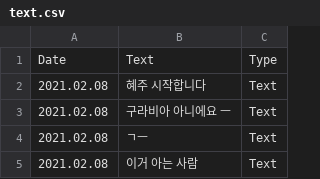
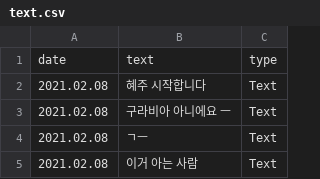
Before and after one commit to yellow-duck-team/l-chat-backup, a CSV file: src/assets/vlive/text.csv, drawn as a sheet; only a part is shown.

```diff
--- a/src/assets/vlive/text.csv
+++ b/src/assets/vlive/text.csv
@@ -1,2 +1,2 @@
-Date,Text,Type
+date,text,type
 2021.02.08,혜주 시작합니다,Text
```
Also changed, not shown: 15 other files.
